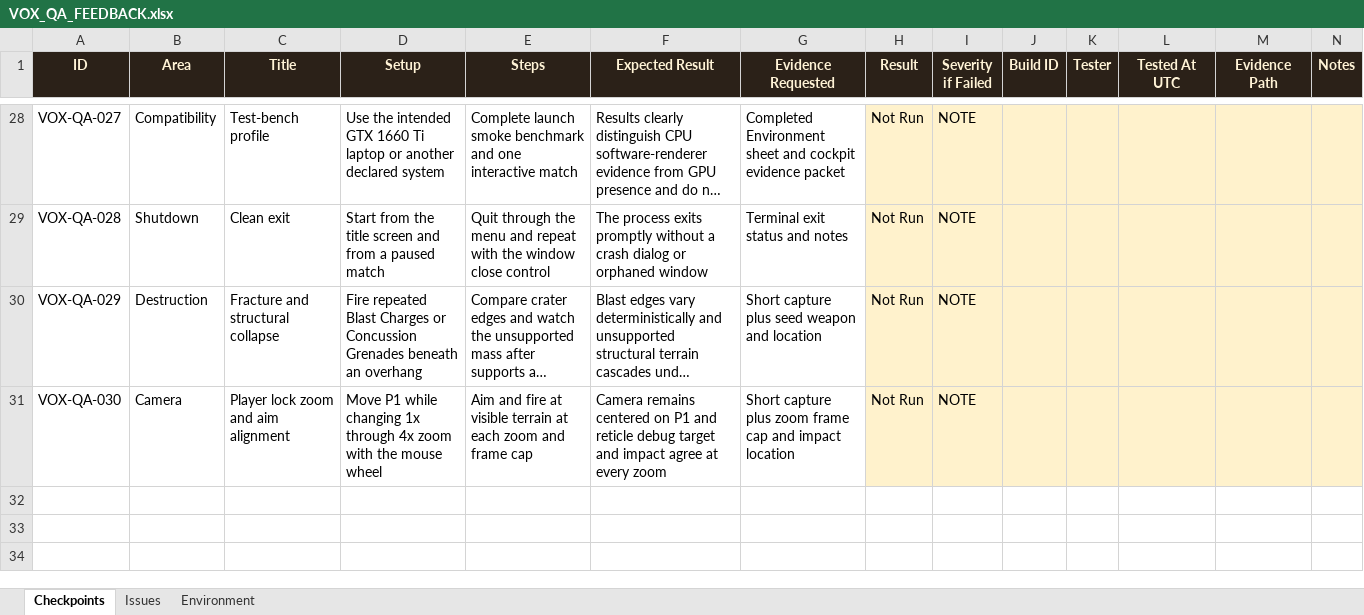
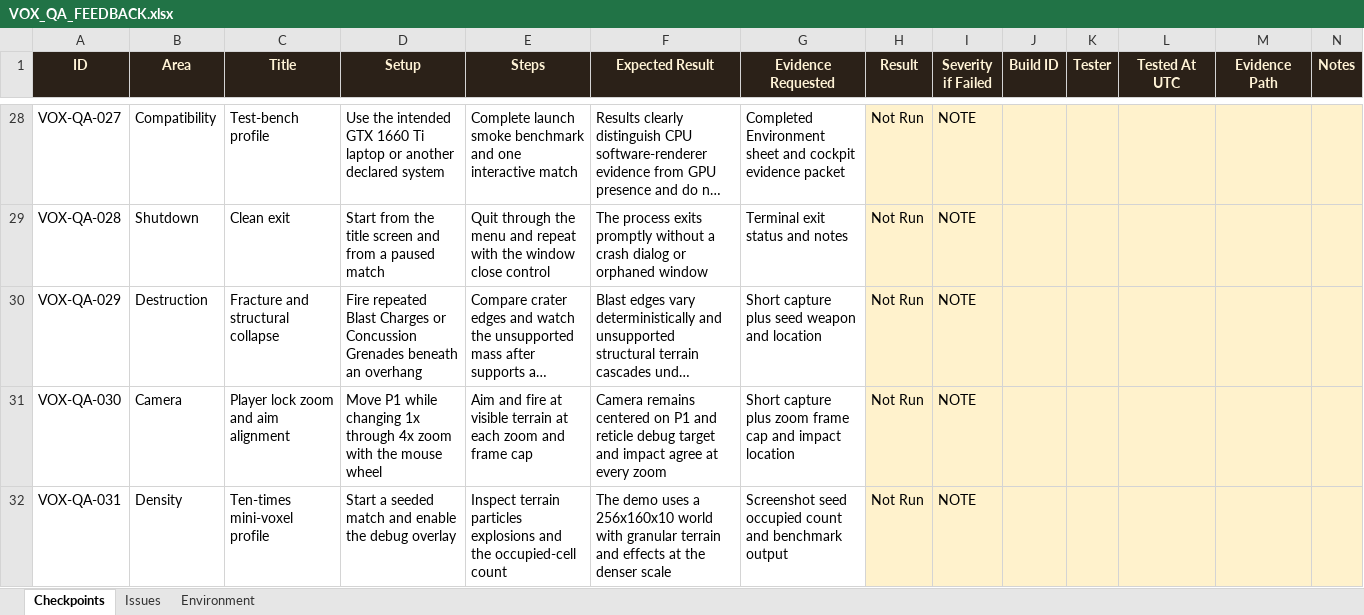
Before and after one commit to claire-moon/vox, an Excel workbook: qa/VOX_QA_FEEDBACK.xlsx, sheet Checkpoints, drawn as a sheet; only a part is shown, gaps mark what is left out; long unchanged cells end in …; values as stored, in another font and other column widths than the file's, no borders; conditional formats not drawn; the diff names each change by its address in the sheet, - before the commit and + after, or states it on an @@ line.

Commit message:
feat: increase mini-voxel density tenfold

```diff
--- a/qa/VOX_QA_FEEDBACK.xlsx (sheet Checkpoints)
+++ b/qa/VOX_QA_FEEDBACK.xlsx (sheet Checkpoints)
+row 32: VOX-QA-031 | Density | Ten-times mini-voxel profile | Start a seeded match and enable the debug overlay | Inspect terrain particles explosions and the occupied-cell count | The demo uses a 256x160x10 world with granular terrain and effects at the denser scale | Screenshot seed occupied count and benchmark output | Not Run | NOTE
```
Also changed, not shown: 17 other files.
